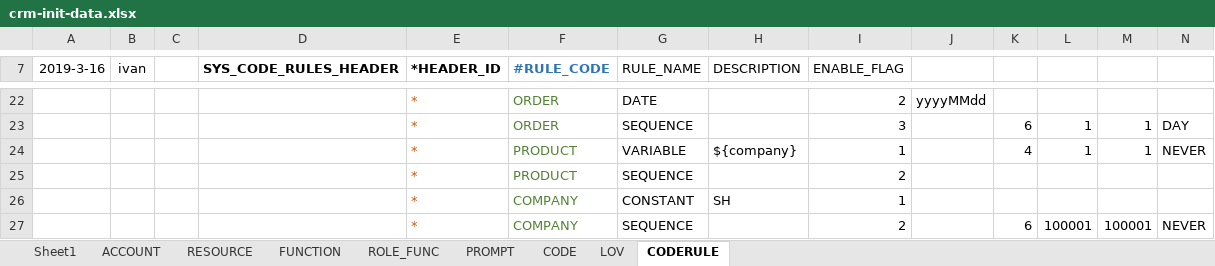
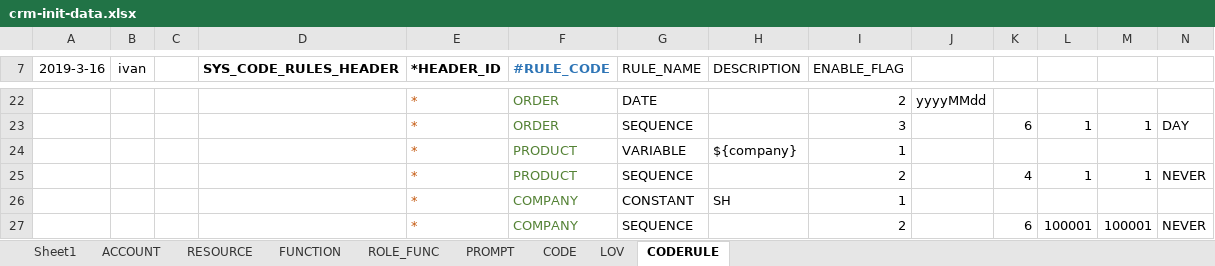
Before and after one commit to IvanStephenYuan/JRAP_Lease, an Excel workbook: jrap-crm-db/src/main/java/com/jingrui/jrap/db/data/crm-init-data.xlsx, sheet CODERULE, drawn as a sheet; only a part is shown, gaps mark what is left out; values as stored, in another font and other column widths than the file's, no borders; removed rows and columns are numbered as before the commit, all else as after; rows hold the shown columns only; the diff names each change by its address in the sheet, - before the commit and + after, or states it on an @@ line.

```diff
--- a/jrap-crm-db/src/main/java/com/jingrui/jrap/db/data/crm-init-data.xlsx (sheet CODERULE)
+++ b/jrap-crm-db/src/main/java/com/jingrui/jrap/db/data/crm-init-data.xlsx (sheet CODERULE)
+row 24:  |  |  |  | * | PRODUCT | VARIABLE | ${company} | 1
-G25 (RULE_NAME): VARIABLE
+G25 (RULE_NAME): SEQUENCE
-H25 (DESCRIPTION): ${company}
+H25 (DESCRIPTION): (empty)
-I25 (ENABLE_FLAG): 1
+I25 (ENABLE_FLAG): 2
-row 25:  |  |  |  | * | PRODUCT | SEQUENCE |  | 2
```
